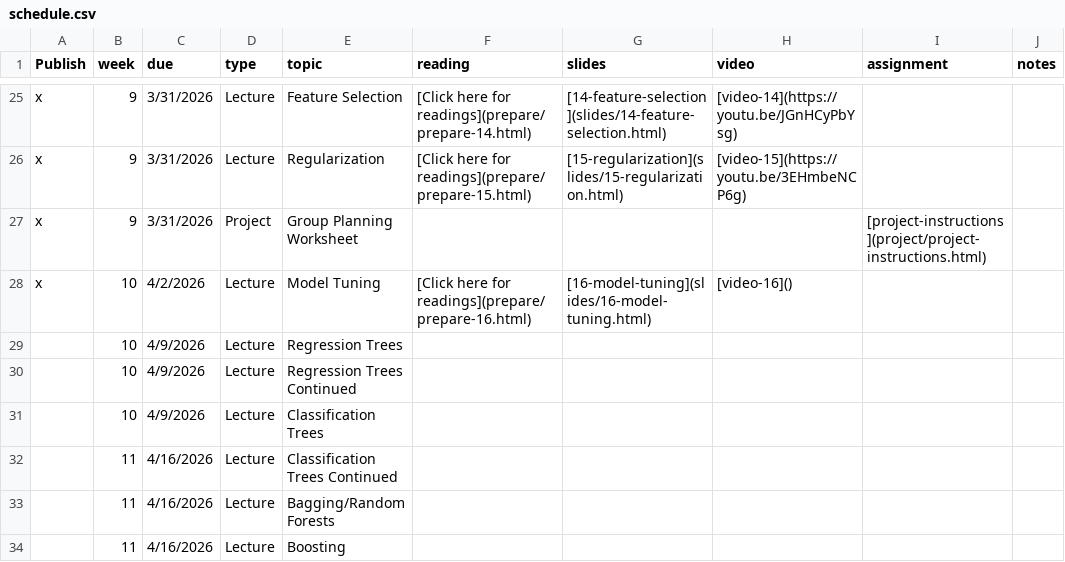
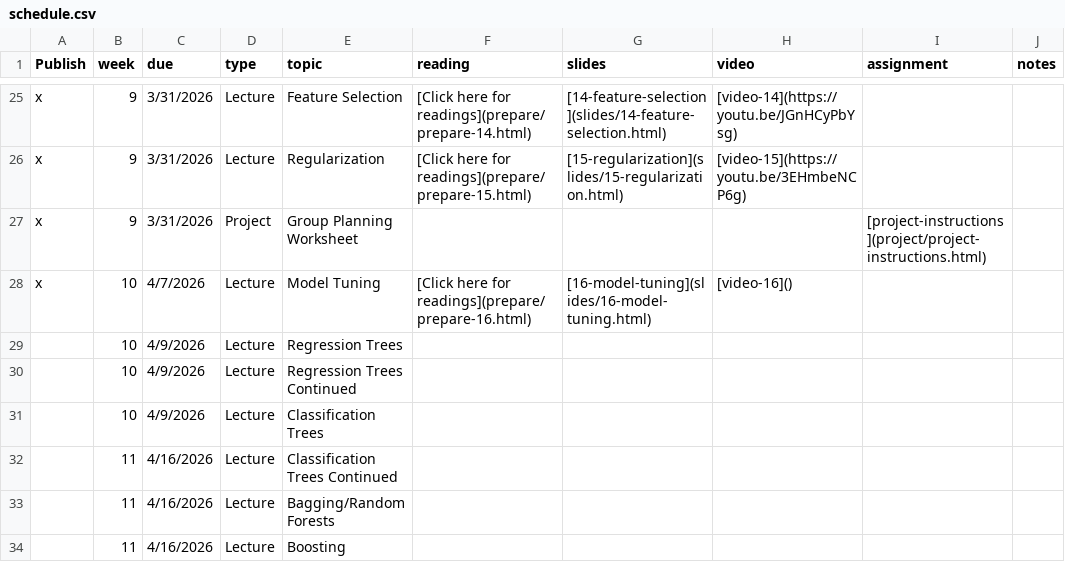
Before and after one commit to EricFriedlander/math4025sp26, a CSV file: course-info/schedule.csv, drawn as a sheet; only a part is shown, gaps mark what is left out.

```diff
--- a/course-info/schedule.csv
+++ b/course-info/schedule.csv
@@ -27,3 +27,3 @@ x,9,3/31/2026,Lecture,Regularization,[Click here for readings](prepare/prepare-1
 x,9,3/31/2026,Project,Group Planning Worksheet,,,,[project-instructions](project/project-instructions.html),
-x,10,4/2/2026,Lecture,Model Tuning,[Click here for readings](prepare/prepare-16.html),[16-model-tuning](slides/16-model-tuning.html),[video-16](),,
+x,10,4/7/2026,Lecture,Model Tuning,[Click here for readings](prepare/prepare-16.html),[16-model-tuning](slides/16-model-tuning.html),[video-16](),,
 ,10,4/9/2026,Lecture,Regression Trees,,,,,
```
Also changed, not shown: 2 other files.
